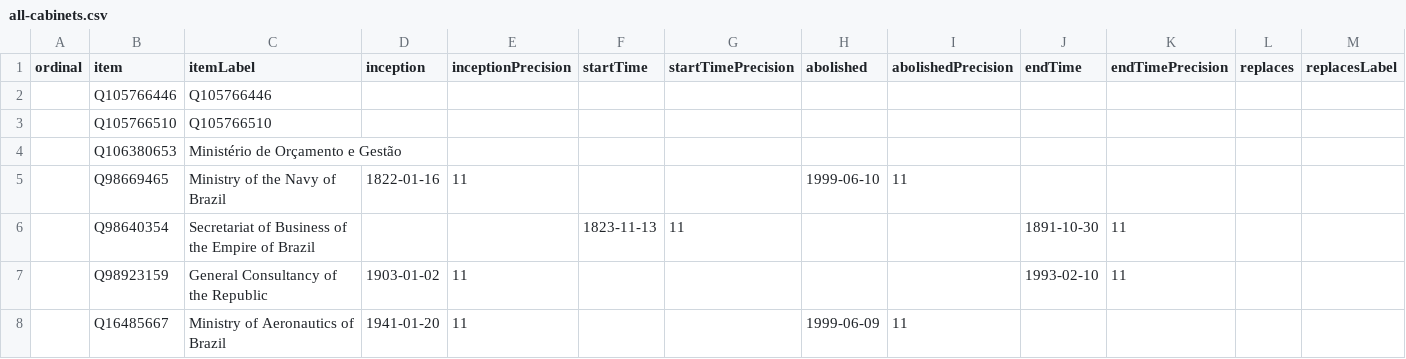
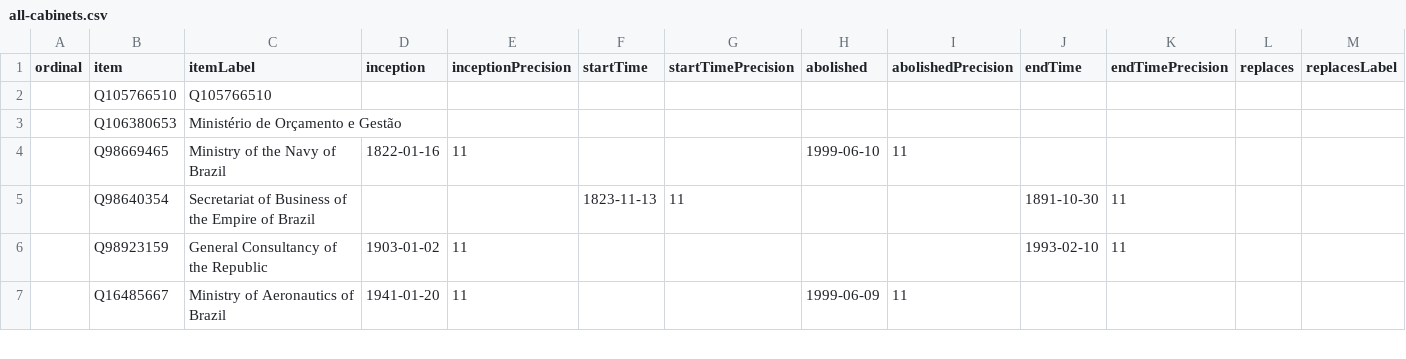
Before and after one commit to every-politician-scrapers/brazil-ministers, a CSV file: wikidata/results/all-cabinets.csv, drawn as a sheet; only a part is shown; rows hold the shown columns only; the diff names each change by its address in the sheet, - before the commit and + after, or states it on an @@ line.

Commit message:
Run SPARQL queries

```diff
--- a/wikidata/results/all-cabinets.csv
+++ b/wikidata/results/all-cabinets.csv
-row 2:  | Q105766446 | Q105766446
```
